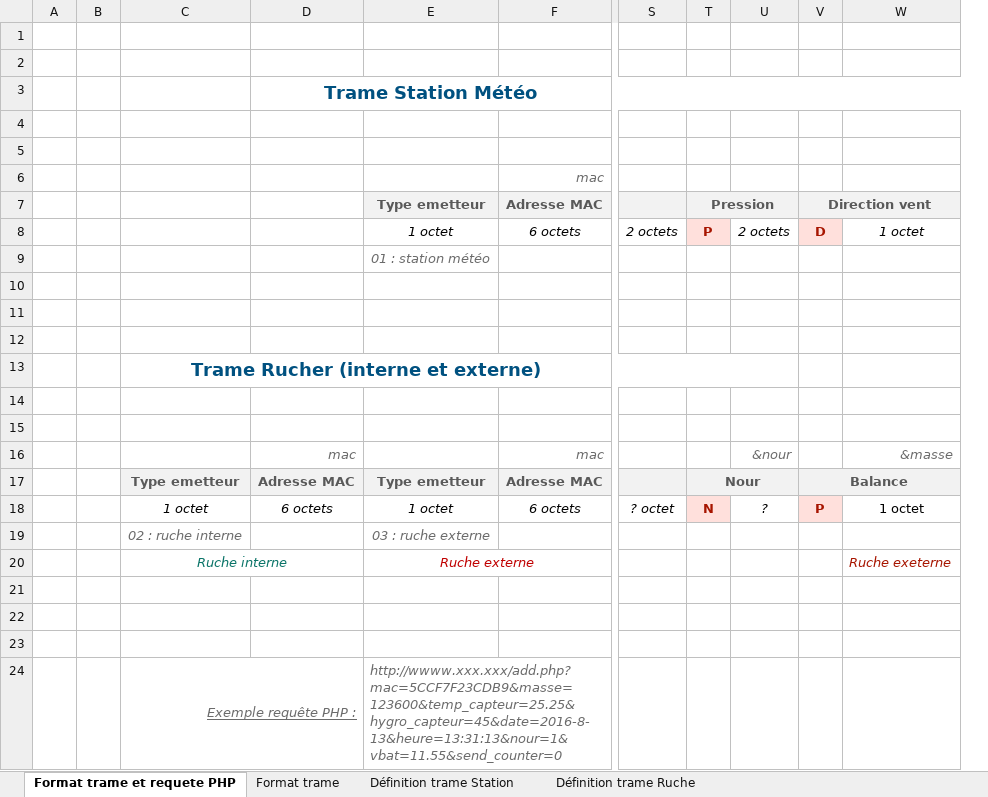
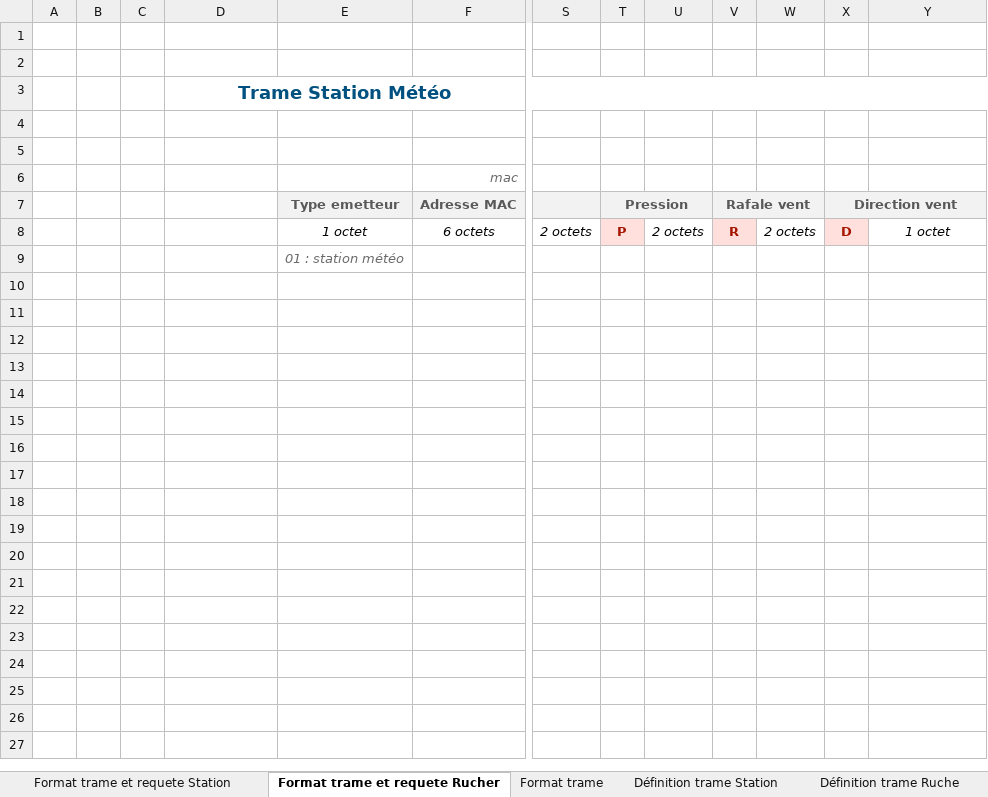
Before and after one commit to TeddyBigBear/Gateway_py, an Excel workbook: Documentation Software/DefinitionTrame.xlsx, sheet Format trame et requete Rucher, drawn as a sheet; only a part is shown, gaps mark what is left out; values as stored, in another font and other column widths than the file's, no borders; removed rows and columns are numbered as before the commit, all else as after; rows hold the shown columns only; the diff names each change by its address in the sheet, - before the commit and + after, or states it on an @@ line.

```diff
--- a/Documentation Software/DefinitionTrame.xlsx (sheet Format trame et requete Rucher)
+++ b/Documentation Software/DefinitionTrame.xlsx (sheet Format trame et requete Rucher)
-sheet tab: Format trame et requete PHP
+sheet tab: Format trame et requete Rucher
+sheet tab: Format trame et requete Station
-column C, empty
+column C, empty
+column V, rows 7-8: Rafale vent | R
+column W, row 8: 2 octets
-row 11: (empty)
-row 12: (empty)
-row 13:  |  | Trame Rucher (interne et externe)
-row 14: (empty)
-row 15: (empty)
-row 16:  |  |  | mac |  | mac |  |  | &nour |  | &masse
-row 17:  |  | Type emetteur | Adresse MAC | Type emetteur | Adresse MAC |  | Nour |  | Balance
-row 18:  |  | 1 octet | 6 octets | 1 octet | 6 octets | ? octet | N | ? | P | 1 octet
-row 19:  |  | 02 : ruche interne |  | 03 : ruche externe
-row 20:  |  | Ruche interne |  | Ruche externe |  |  |  |  |  | Ruche exeterne
-row 21: (empty)
-row 22: (empty)
-row 23: (empty)
-row 24:  |  | Exemple requête PHP : |  | http://wwww.xxx.xxx/add.php?mac=5CCF7F23CDB9&masse=123600&temp_capteur=25.25&hygro_capteur=45&date=2016-8-13&heure=13:31:13&nour=1&vbat=11.55&send_counter=0
```
Also changed, not shown: sheet Définition trame Ruche, sheet Définition trame Station, sheet Format trame, charts or pictures, 9 other files.
